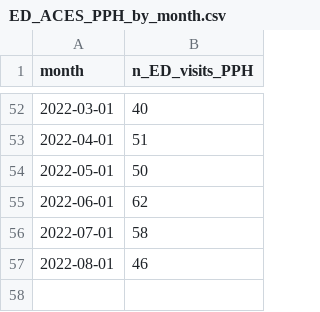
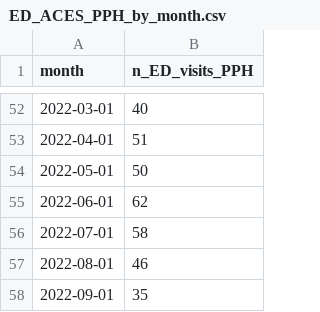
Before and after one commit to peterboroughpublichealth/public-data-opioid-EWSS, a CSV file: ED-visits-ACES/PPH/ED_ACES_PPH_by_month.csv, drawn as a sheet; only a part is shown, gaps mark what is left out; the diff names each change by its address in the sheet, - before the commit and + after, or states it on an @@ line.

Commit message:
Updated with data from September 2022

```diff
--- a/ED-visits-ACES/PPH/ED_ACES_PPH_by_month.csv
+++ b/ED-visits-ACES/PPH/ED_ACES_PPH_by_month.csv
+row 58: 2022-09-01 | 35
```
Also changed, not shown: ED-visits-ACES/PPH/ED_ACES_PPH_comparisons_month_to_month.csv, ED-visits-ACES/PPH/ED_ACES_PPH_metrics_last_12_months.csv, 1 other file.
